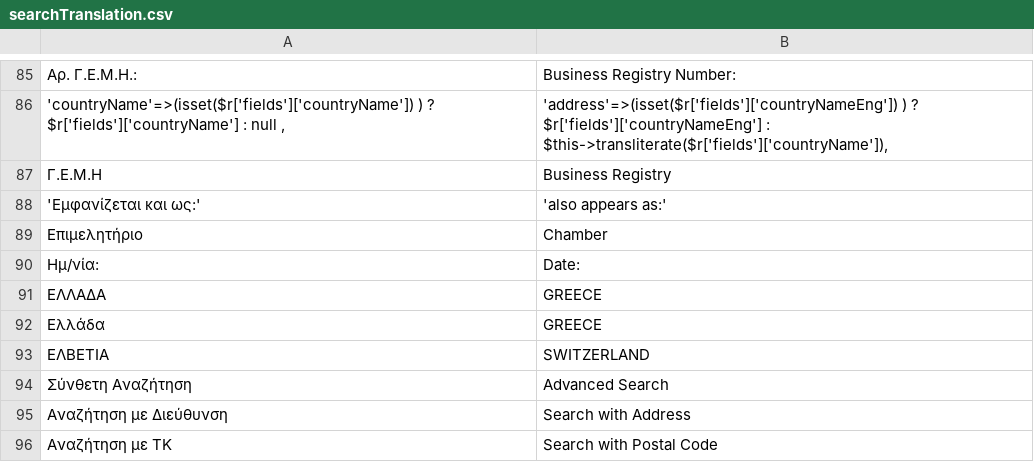
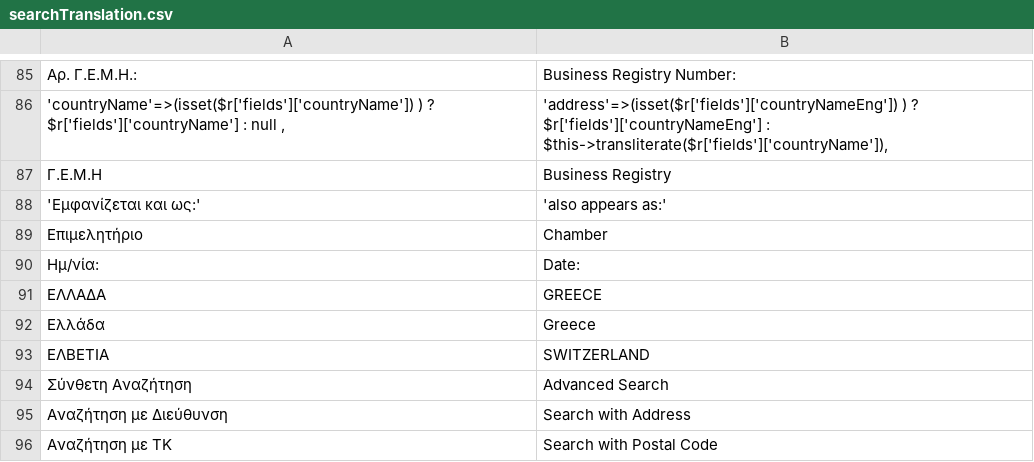
Before and after one commit to dimneg/searchOPJ, a CSV file: searchTranslation.csv, drawn as a sheet; only a part is shown, gaps mark what is left out; the diff names each change by its address in the sheet, - before the commit and + after, or states it on an @@ line.

```diff
--- a/searchTranslation.csv
+++ b/searchTranslation.csv
-B92: GREECE
+B92: Greece
```
Also changed, not shown: 4 other files.
